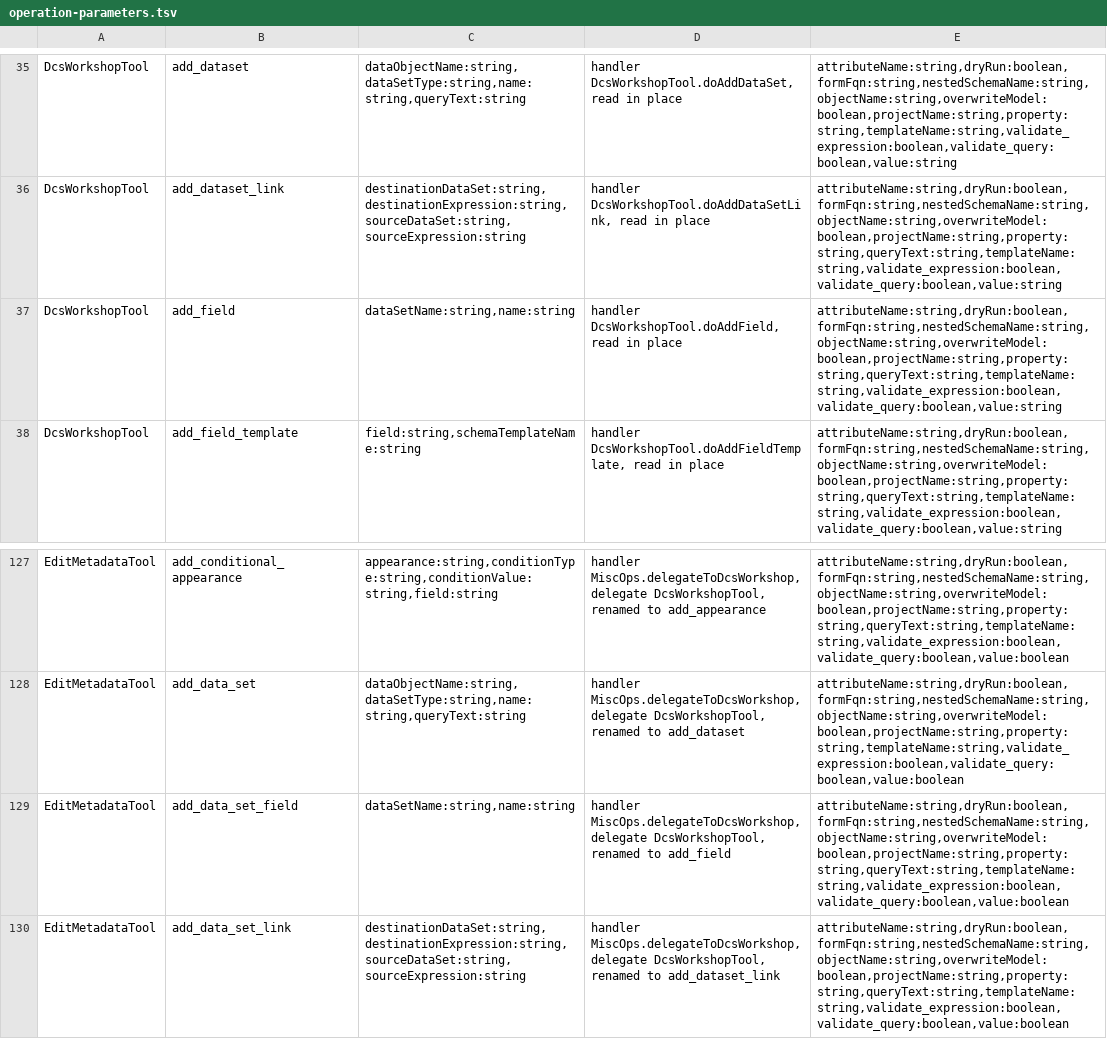
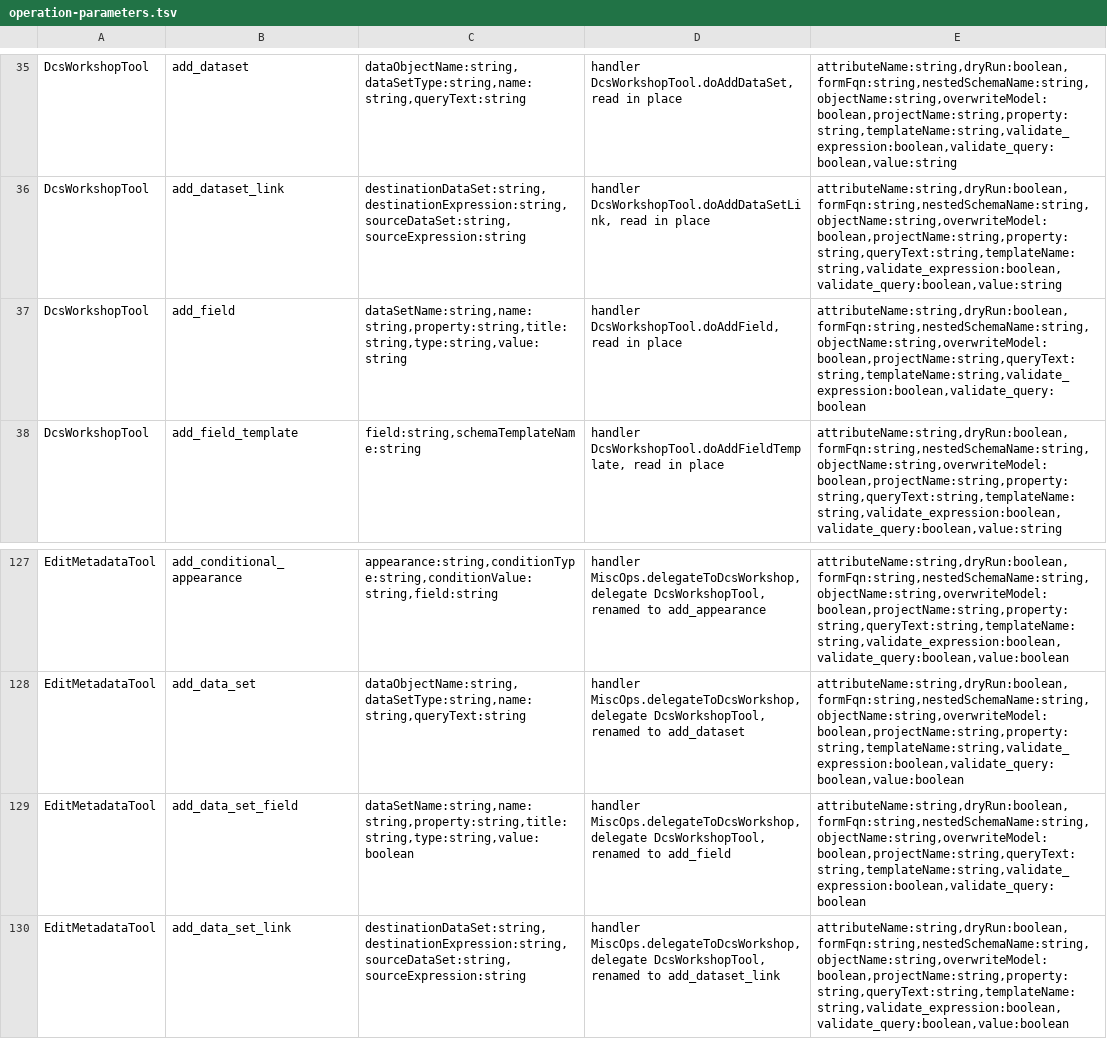
Before and after one commit to Desko77/ai-edt, a TSV file: mcp/bundles/ru.aiedt.mcp.server/schema/operation-parameters.tsv, drawn as a sheet; only a part is shown, gaps mark what is left out.

Commit message:
Write the title, type and property of a new dataset field
dcs_workshop add_field (edit_metadata add_data_set_field) reads title, type
and a property/value pair. title becomes the field's presentation, type its
value type; property=type or property=valueType is read as type. A property
the field does not have, or a type that could not be applied, refuses the
call before the field is added to the dataset; nothing is written.

```diff
--- a/mcp/bundles/ru.aiedt.mcp.server/schema/operation-parameters.tsv
+++ b/mcp/bundles/ru.aiedt.mcp.server/schema/operation-parameters.tsv
@@ -36,3 +36,3 @@ DcsWorkshopTool	add_dataset	dataObjectName:string,dataSetType:string,name:string
 DcsWorkshopTool	add_dataset_link	destinationDataSet:string,destinationExpression:string,sourceDataSet:string,sourceExpression:string	handler DcsWorkshopTool.doAddDataSetLink, read in place	attributeName:string,dryRun:boolean,formFqn:string,nestedSchemaName:string,objectName:string,overwriteModel:boolean,projectName:string,property:string,queryText:string,templateName:string,validate_expression:boolean,validate_query:boolean,value:string
-DcsWorkshopTool	add_field	dataSetName:string,name:string	handler DcsWorkshopTool.doAddField, read in place	attributeName:string,dryRun:boolean,formFqn:string,nestedSchemaName:string,objectName:string,overwriteModel:boolean,projectName:string,property:string,queryText:string,templateName:string,validate_expression:boolean,validate_query:boolean,value:string
+DcsWorkshopTool	add_field	dataSetName:string,name:string,property:string,title:string,type:string,value:string	handler DcsWorkshopTool.doAddField, read in place	attributeName:string,dryRun:boolean,formFqn:string,nestedSchemaName:string,objectName:string,overwriteModel:boolean,projectName:string,queryText:string,templateName:string,validate_expression:boolean,validate_query:boolean
 DcsWorkshopTool	add_field_template	field:string,schemaTemplateName:string	handler DcsWorkshopTool.doAddFieldTemplate, read in place	attributeName:string,dryRun:boolean,formFqn:string,nestedSchemaName:string,objectName:string,overwriteModel:boolean,projectName:string,property:string,queryText:string,templateName:string,validate_expression:boolean,validate_query:boolean,value:string
@@ -128,3 +128,3 @@ EditMetadataTool	add_conditional_appearance	appearance:string,conditionType:stri
 EditMetadataTool	add_data_set	dataObjectName:string,dataSetType:string,name:string,queryText:string	handler MiscOps.delegateToDcsWorkshop, delegate DcsWorkshopTool, renamed to add_dataset	attributeName:string,dryRun:boolean,formFqn:string,nestedSchemaName:string,objectName:string,overwriteModel:boolean,projectName:string,property:string,templateName:string,validate_expression:boolean,validate_query:boolean,value:boolean
-EditMetadataTool	add_data_set_field	dataSetName:string,name:string	handler MiscOps.delegateToDcsWorkshop, delegate DcsWorkshopTool, renamed to add_field	attributeName:string,dryRun:boolean,formFqn:string,nestedSchemaName:string,objectName:string,overwriteModel:boolean,projectName:string,property:string,queryText:string,templateName:string,validate_expression:boolean,validate_query:boolean,value:boolean
+EditMetadataTool	add_data_set_field	dataSetName:string,name:string,property:string,title:string,type:string,value:boolean	handler MiscOps.delegateToDcsWorkshop, delegate DcsWorkshopTool, renamed to add_field	attributeName:string,dryRun:boolean,formFqn:string,nestedSchemaName:string,objectName:string,overwriteModel:boolean,projectName:string,queryText:string,templateName:string,validate_expression:boolean,validate_query:boolean
 EditMetadataTool	add_data_set_link	destinationDataSet:string,destinationExpression:string,sourceDataSet:string,sourceExpression:string	handler MiscOps.delegateToDcsWorkshop, delegate DcsWorkshopTool, renamed to add_dataset_link	attributeName:string,dryRun:boolean,formFqn:string,nestedSchemaName:string,objectName:string,overwriteModel:boolean,projectName:string,property:string,queryText:string,templateName:string,validate_expression:boolean,validate_query:boolean,value:boolean
```
Also changed, not shown: 3 other files.
